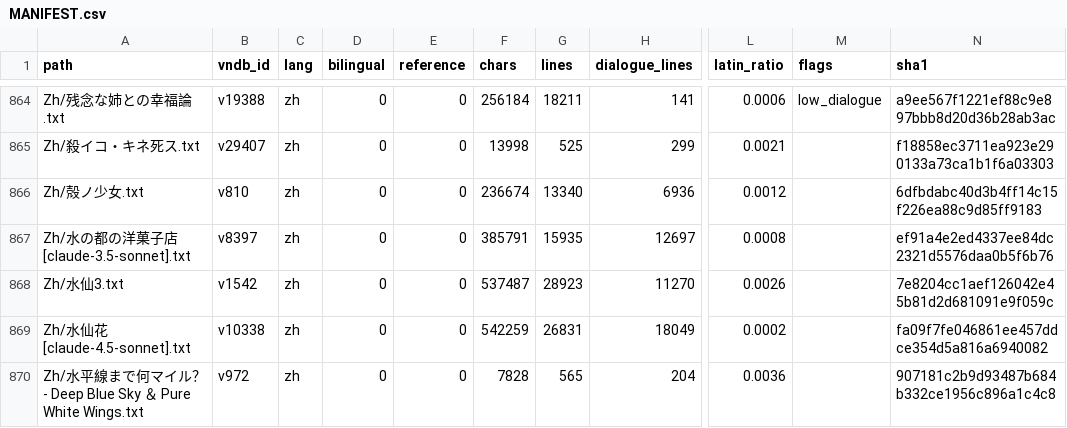
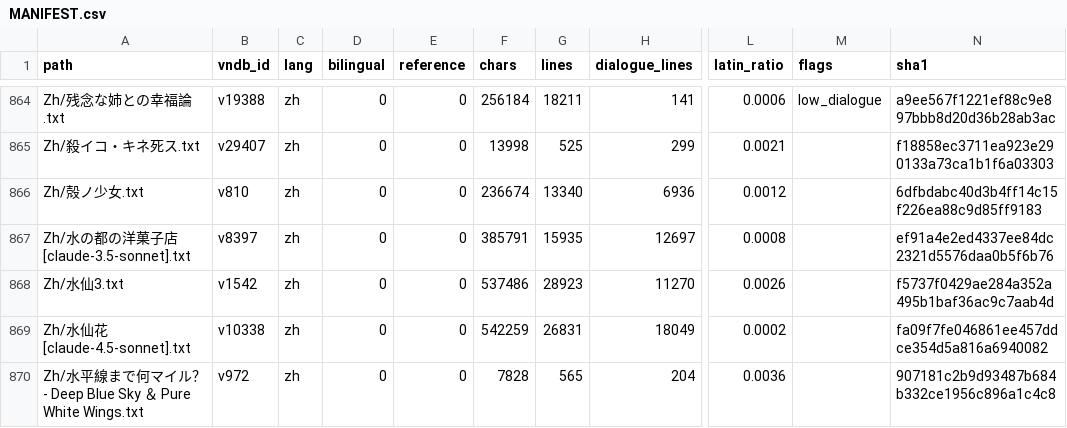
Before and after one commit to m-rui001/galgame-script-corpus, a CSV file: MANIFEST.csv, drawn as a sheet; only a part is shown, gaps mark what is left out; the diff names each change by its address in the sheet, - before the commit and + after, or states it on an @@ line.

Commit message:
zh: 水仙3 lines 21451-21600, hand-polished
Eighty-first hand band, 150 -> 150. The midnight trick is explained - the helper
phoned him to get the doctor to come - and then the thing that actually matters:
the patient refuses the trip, not because he cannot go but because going would
damage the doctor's career. Three repairs:

  「和那个helper,变得」 -> full-width comma
  不久后, -> full-width comma
  有多么得衰弱 -> 多么衰弱

Untouched, because this is where the patient's last refusal turns out to be
generosity, and the doctor refuses to accept it:

  「我已经没有未来了。不管发生了什么问题对我来说都不痛不痒……而对你就不一样
  了吧？」
  「谁拜托过你为我操心啦！我的职业生涯随便怎么样都无所谓！」
  ...
  久也轻轻地在我的腰上敲了几下。/「对着我说这些话，我真的很感激了啊。真的，
  非常感谢。所以……这样就够了。」

And the file's own worst irony, left exactly as written: 我，突然想起了“死亡的过程”。
否认、愤怒、讨价还价、抑郁、接受…… then the narrator wondering whether this calm is
接受 - he is applying a textbook to the only person he has ever actually known,
and the text lets him do it without comment.

Kept: RZV/林道/车尾箱 (still the only language the two of them share), 半小时/一小
时, and the reversal at the top - 被摆了一道啊! - the doctor being outsmarted, and
pleased about it.

```diff
--- a/MANIFEST.csv
+++ b/MANIFEST.csv
-F868 (chars): 537487
+F868 (chars): 537486
-N868 (sha1): 7e8204cc1aef126042e45b81d2d681091e9f059c
+N868 (sha1): f5737f0429ae284a352a495b1baf36ac9c7aab4d
```
Also changed, not shown: 1 other file.
